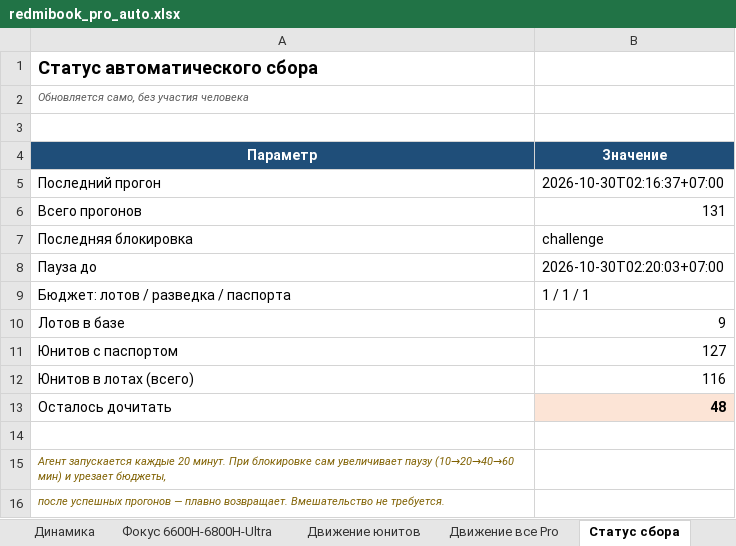
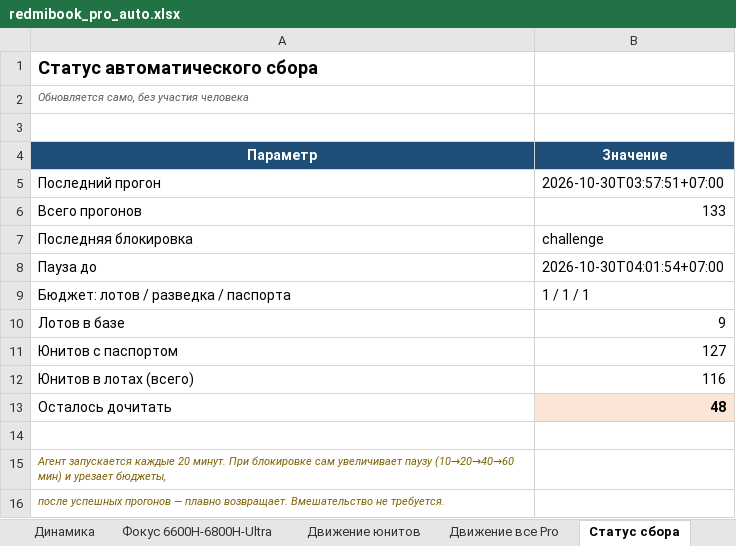
Before and after one commit to usmniko-spec/jd-laptops, an Excel workbook: redmibook_pro_auto.xlsx, sheet Статус сбора, drawn as a sheet; values as stored, in another font and other column widths than the file's, no borders; the diff names each change by its address in the sheet, - before the commit and + after, or states it on an @@ line.

Commit message:
data: 2026-10-29T21:32Z

```diff
--- a/redmibook_pro_auto.xlsx (sheet Статус сбора)
+++ b/redmibook_pro_auto.xlsx (sheet Статус сбора)
-B5 (Значение): 2026-10-30T02:16:37+07:00
+B5 (Значение): 2026-10-30T03:57:51+07:00
-B6 (Значение): 131
+B6 (Значение): 133
-B8 (Значение): 2026-10-30T02:20:03+07:00
+B8 (Значение): 2026-10-30T04:01:54+07:00
```
Also changed, not shown: 1 other file.
